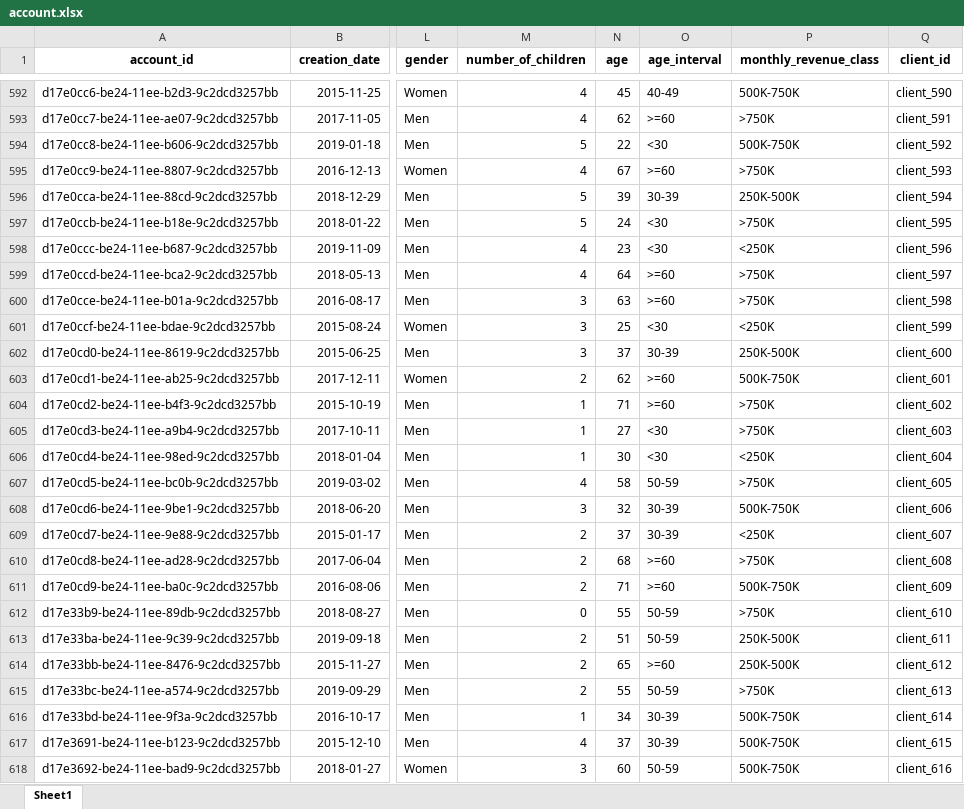
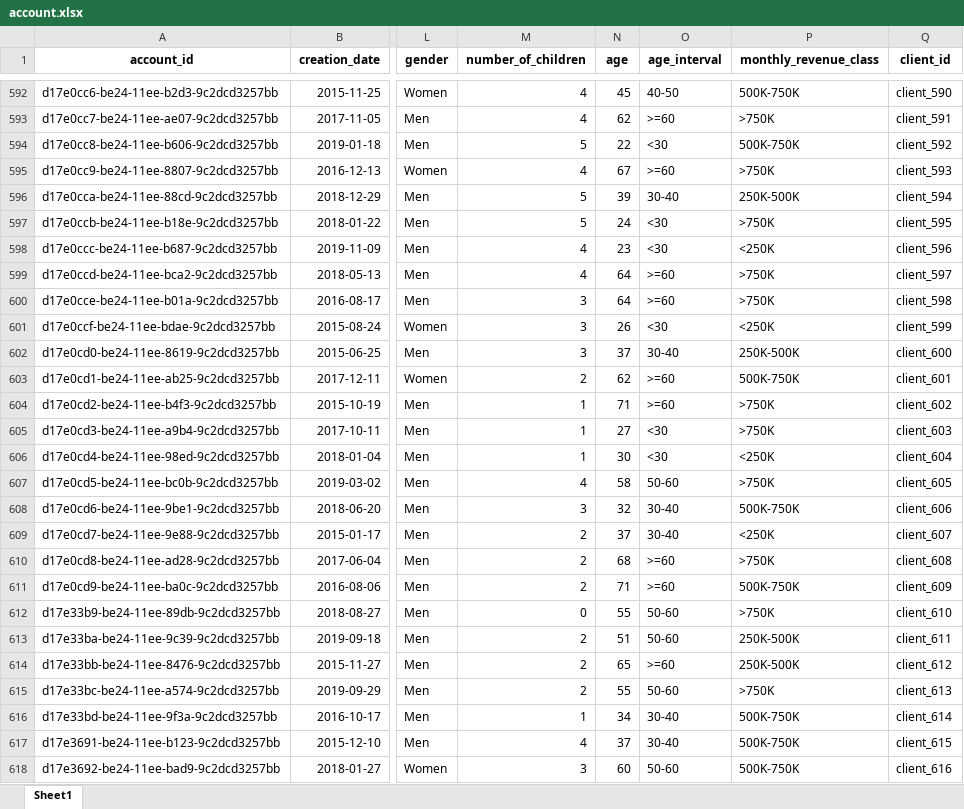
Before and after one commit to kaeyros-analytics/banking-app, an Excel workbook: banking-app/data1/account.xlsx, sheet Sheet1, drawn as a sheet; only a part is shown, gaps mark what is left out; values as stored, in another font and other column widths than the file's, no borders; the diff covers the shown part only; the diff names each change by its address in the sheet, - before the commit and + after, or states it on an @@ line.

```diff
--- a/banking-app/data1/account.xlsx (sheet Sheet1)
+++ b/banking-app/data1/account.xlsx (sheet Sheet1)
-O592 (age_interval): 40-49
+O592 (age_interval): 40-50
-O596 (age_interval): 30-39
+O596 (age_interval): 30-40
-N600 (age): 63
+N600 (age): 64
-N601 (age): 25
+N601 (age): 26
-O602 (age_interval): 30-39
+O602 (age_interval): 30-40
-O607 (age_interval): 50-59
+O607 (age_interval): 50-60
-O608:O609 (age_interval): 30-39
+O608:O609 (age_interval): 30-40
-O612:O613 (age_interval): 50-59
+O612:O613 (age_interval): 50-60
-O615 (age_interval): 50-59
+O615 (age_interval): 50-60
-O616:O617 (age_interval): 30-39
+O616:O617 (age_interval): 30-40
-O618 (age_interval): 50-59
+O618 (age_interval): 50-60
```
Also changed, not shown: 583 edited cells elsewhere in this sheet, 13 other files.
